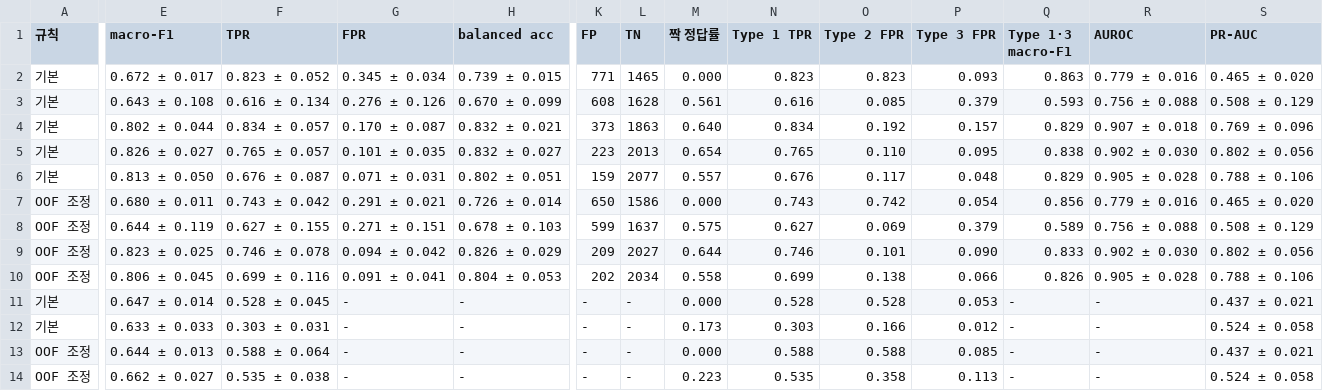
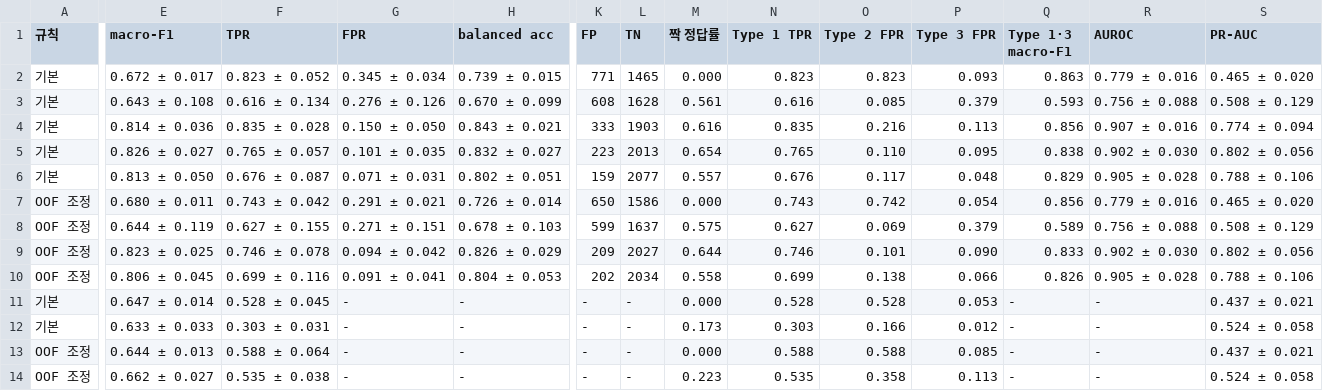
Before and after one commit to contra333/bda_teamproject, a CSV file: results/h1_summary.csv, drawn as a sheet; only a part is shown, gaps mark what is left out; the diff covers the shown part only; the diff names each change by its address in the sheet, - before the commit and + after, or states it on an @@ line.

```diff
--- a/results/h1_summary.csv
+++ b/results/h1_summary.csv
-E4 (macro-F1): 0.802 ± 0.044
+E4 (macro-F1): 0.814 ± 0.036
-F4 (TPR): 0.834 ± 0.057
+F4 (TPR): 0.835 ± 0.028
-G4 (FPR): 0.170 ± 0.087
+G4 (FPR): 0.150 ± 0.050
-H4 (balanced acc): 0.832 ± 0.021
+H4 (balanced acc): 0.843 ± 0.021
-K4 (FP): 373
+K4 (FP): 333
-L4 (TN): 1863
+L4 (TN): 1903
-M4 (짝 정답률): 0.640
+M4 (짝 정답률): 0.616
-N4 (Type 1 TPR): 0.834
+N4 (Type 1 TPR): 0.835
-O4 (Type 2 FPR): 0.192
+O4 (Type 2 FPR): 0.216
-P4 (Type 3 FPR): 0.157
+P4 (Type 3 FPR): 0.113
-Q4 (Type 1·3 macro-F1): 0.829
+Q4 (Type 1·3 macro-F1): 0.856
-R4 (AUROC): 0.907 ± 0.018
+R4 (AUROC): 0.907 ± 0.016
-S4 (PR-AUC): 0.769 ± 0.096
+S4 (PR-AUC): 0.774 ± 0.094
```
Also changed, not shown: 1 edited cell elsewhere in this file, results/h1_folds.csv, results/h1_tests.csv, 3 other files.
